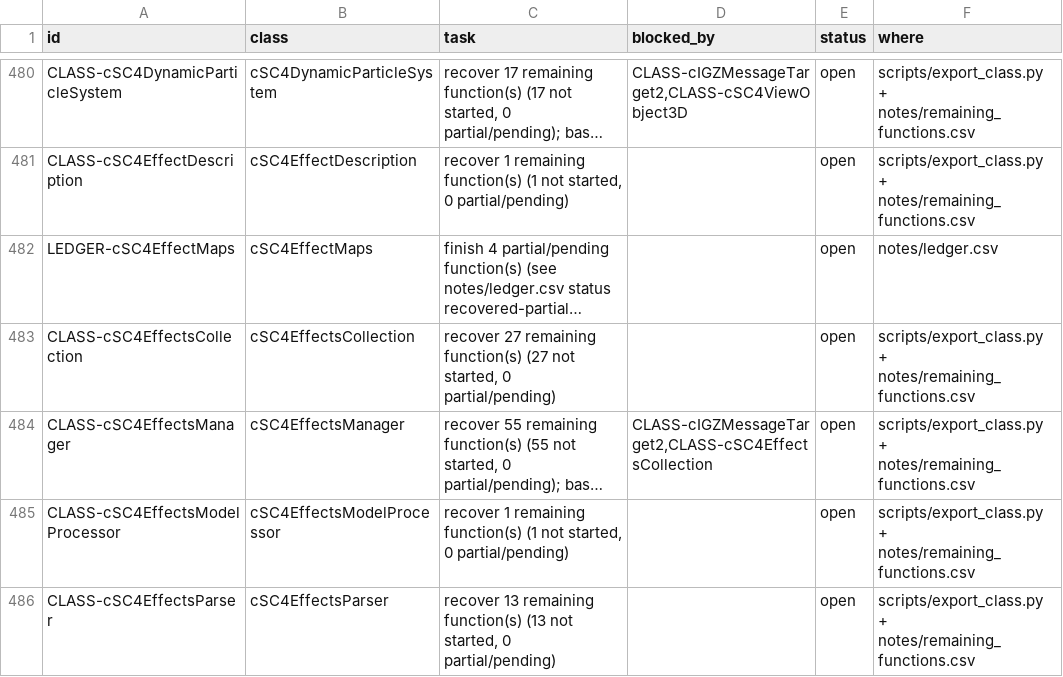
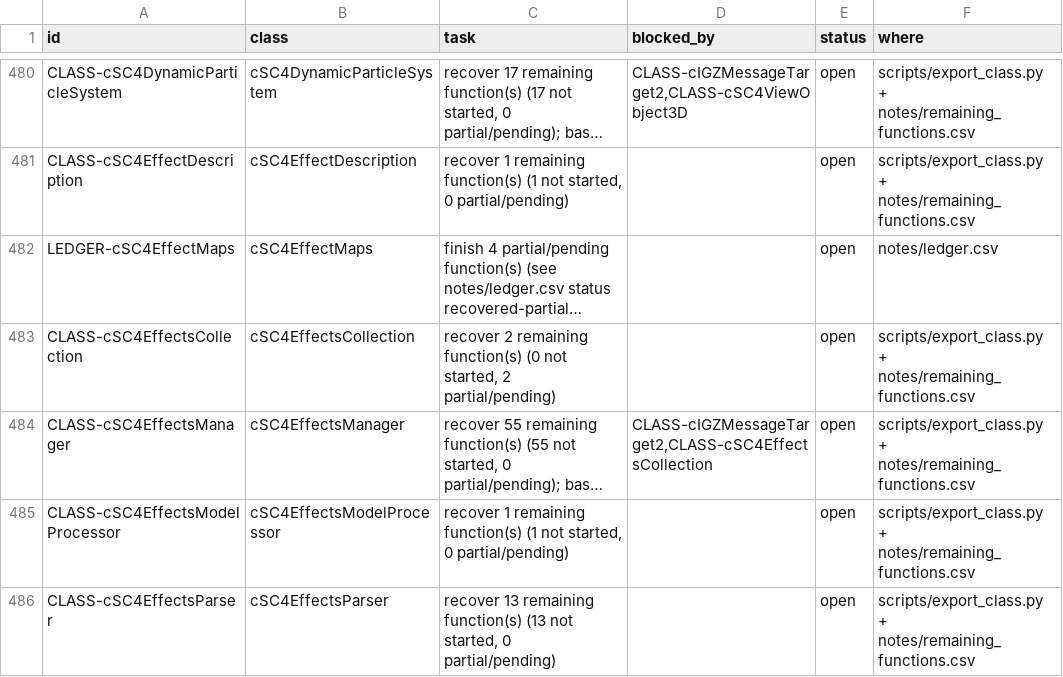
Before and after one commit to CadenKalez/DeSCAi4, a CSV file: notes/todo.csv, drawn as a sheet; only a part is shown, gaps mark what is left out; long unchanged cells end in …; the diff names each change by its address in the sheet, - before the commit and + after, or states it on an @@ line.

Commit message:
cSC4EffectsCollection: the effects tables and their three merge modes (25 functions, test)
The collection of effect/particle/decal/shake/light/camera/trigger descriptions: six name maps and six value
tables, the 13-slot component table, camera params, bindings, triggers and the merge-mode byte, with every
record stride static_asserted (0x40/0x68/0x80/0x28/0xa8/0x40/0x38/0x28/0x20/0x58/0x278) and the object at
0x220 bytes.

Quirks kept and asserted: the shared lowercase scratch at +0x208 is why every Get* is non-const, effects are
keyed by (name, version) but GetEffectDescription ignores the version, record and event indices are resolved
by kind, UpdateEffectPriority's mutation survives a refused alias, the +0x1a0 camera flag is uninitialised in
the original, AddToCollection merges this INTO its argument and does not swap the camera params, and
AddToCollectionWithRenumbering merges only the effect name map, leaves kind 16 unshifted, renumbers the
source's own records in place and takes its offsets from the destination. cISC4EffectsManager (55) and
cISC4EffectsResource (13) are now unblocked.

```diff
--- a/notes/todo.csv
+++ b/notes/todo.csv
-C483 (task): recover 27 remaining function(s) (27 not started, 0 partial/pending)
+C483 (task): recover 2 remaining function(s) (0 not started, 2 partial/pending)
```
Also changed, not shown: 10 other files.
